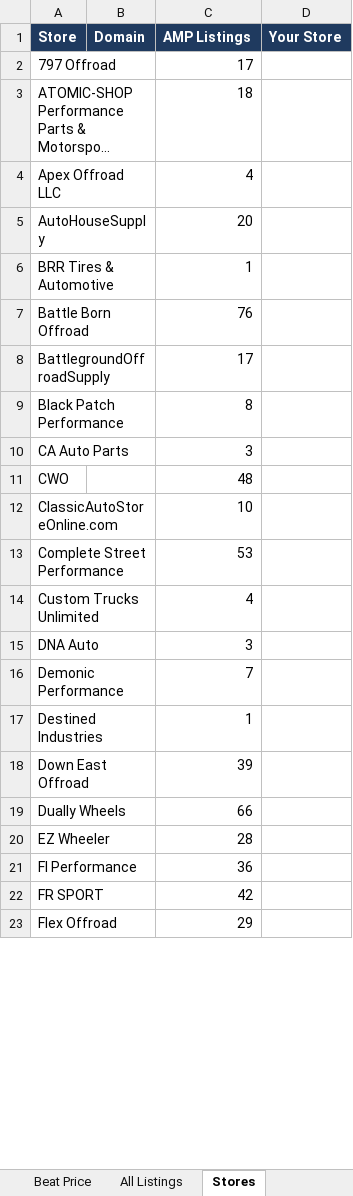
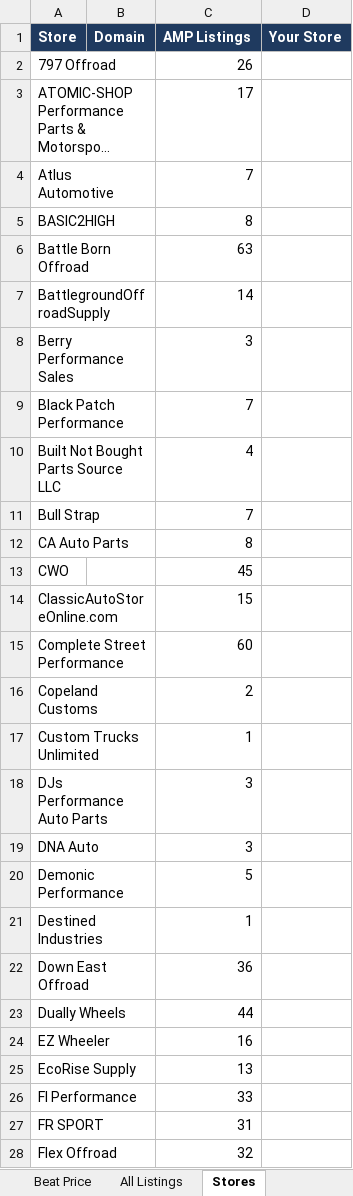
Before and after one commit to steague465-jpg/AMP-Tires, an Excel workbook: amp/amp_prices.xlsx, sheet Stores, drawn as a sheet; only a part is shown; long unchanged cells end in …; values as stored, in another font and other column widths than the file's, no borders; removed rows and columns are numbered as before the commit, all else as after; the diff covers the shown part only; the diff names each change by its address in the sheet, - before the commit and + after, or states it on an @@ line.

```diff
--- a/amp/amp_prices.xlsx (sheet Stores)
+++ b/amp/amp_prices.xlsx (sheet Stores)
-C2 (AMP Listings): 17
+C2 (AMP Listings): 26
-C3 (AMP Listings): 18
+C3 (AMP Listings): 17
-row 4: Apex Offroad LLC |  | 4
-row 5: AutoHouseSupply |  | 20
-row 6: BRR Tires & Automotive |  | 1
+row 4: Atlus Automotive |  | 7
+row 5: BASIC2HIGH |  | 8
-C6 (AMP Listings): 76
+C6 (AMP Listings): 63
-C7 (AMP Listings): 17
+C7 (AMP Listings): 14
+row 8: Berry Performance Sales |  | 3
-C9 (AMP Listings): 8
+C9 (AMP Listings): 7
+row 10: Built Not Bought Parts Source LLC |  | 4
+row 11: Bull Strap |  | 7
-C12 (AMP Listings): 3
+C12 (AMP Listings): 8
-C13 (AMP Listings): 48
+C13 (AMP Listings): 45
-C14 (AMP Listings): 10
+C14 (AMP Listings): 15
-C15 (AMP Listings): 53
+C15 (AMP Listings): 60
+row 16: Copeland Customs |  | 2
-C17 (AMP Listings): 4
+C17 (AMP Listings): 1
+row 18: DJs Performance Auto Parts |  | 3
-C20 (AMP Listings): 7
+C20 (AMP Listings): 5
-C22 (AMP Listings): 39
+C22 (AMP Listings): 36
-C23 (AMP Listings): 66
+C23 (AMP Listings): 44
-C24 (AMP Listings): 28
+C24 (AMP Listings): 16
+row 25: EcoRise Supply |  | 13
-C26 (AMP Listings): 36
+C26 (AMP Listings): 33
-C27 (AMP Listings): 42
+C27 (AMP Listings): 31
-C28 (AMP Listings): 29
+C28 (AMP Listings): 32
```
Also changed, not shown: 19 added rows, 9 removed rows and 42 edited cells elsewhere in this sheet, sheet All Listings, sheet Beat Price, 2 other files.
